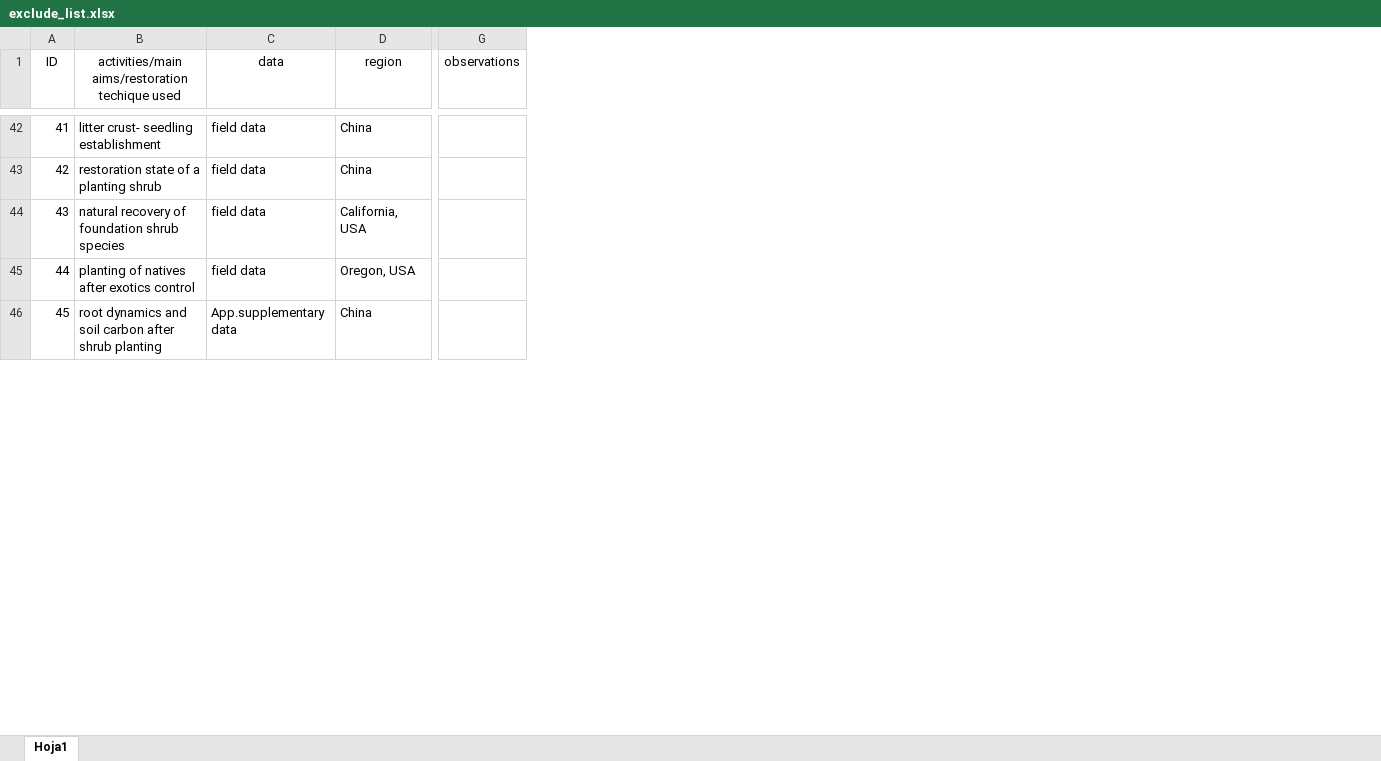
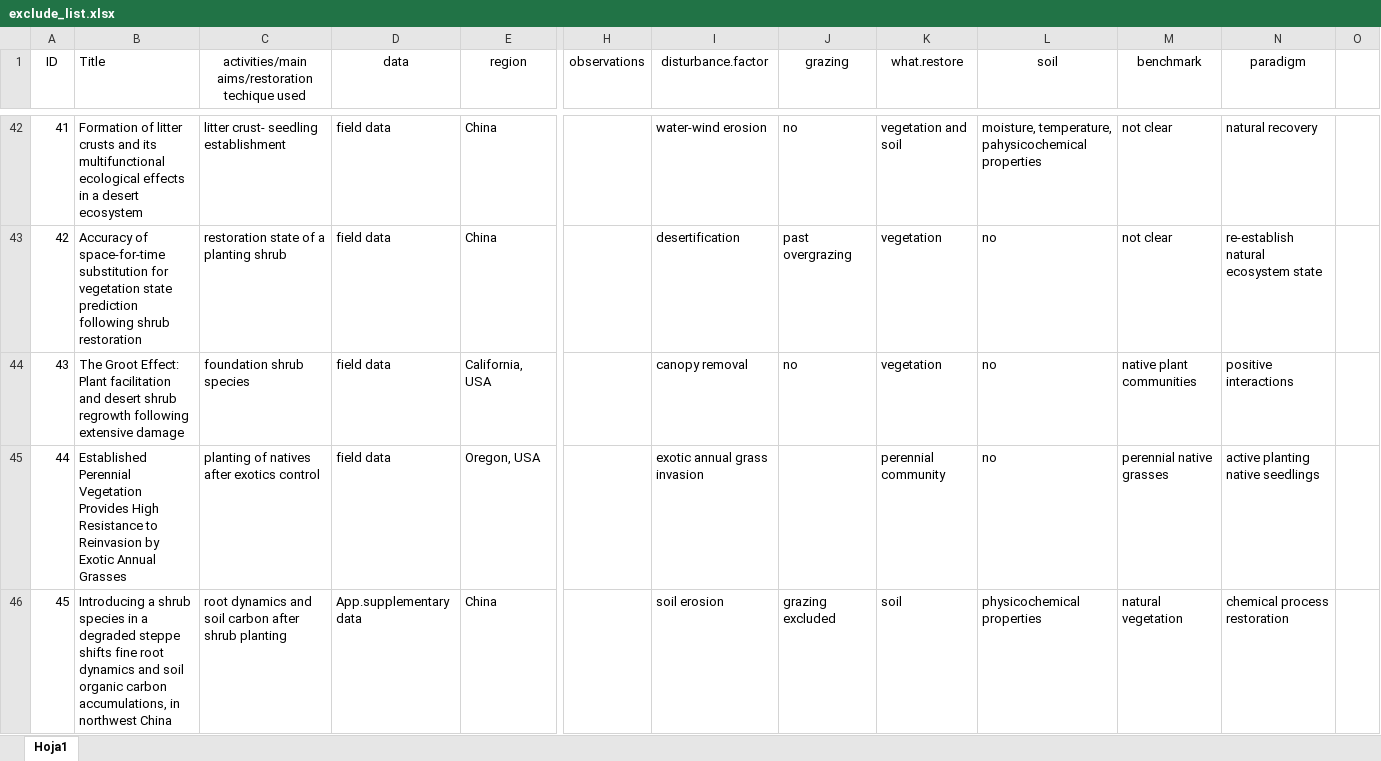
Before and after one commit to yangxhcaf/dryland_restoration_synthesis, an Excel workbook: data/exclude_list.xlsx, sheet Hoja1, drawn as a sheet; only a part is shown, gaps mark what is left out; values as stored, in another font and other column widths than the file's, no borders; conditional formats not drawn; addresses are those after the commit; the diff covers the shown part only; the diff names each change by its address in the sheet, - before the commit and + after, or states it on an @@ line.

Commit message:
more info

```diff
--- a/data/exclude_list.xlsx (sheet Hoja1)
+++ b/data/exclude_list.xlsx (sheet Hoja1)
+column B (Title), rows 42-46: Formation of litter crusts and its multifunctional ecological effects in a desert ecosystem | Accuracy of space-for-time substitution for vegetation state prediction following shrub restoration | The Groot Effect: Plant facilitation and desert shrub regrowth following extensive damage | Established Perennial Vegetation Provides High Resistance to Reinvasion by Exotic Annual Grasses | Introducing a shrub species in a degraded steppe shifts fine root dynamics and soil organic carbon accumulations, in northwest China
+column I (disturbance.factor), rows 42-46: water-wind erosion | desertification | canopy removal | exotic annual grass invasion | soil erosion
+column J (grazing), rows 42-46: no | past overgrazing | no |  | grazing excluded
+column K (what.restore), rows 42-46: vegetation and soil | vegetation | vegetation | perennial community | soil
+column L (soil), rows 42-46: moisture, temperature, pahysicochemical properties | no | no | no | physicochemical properties
+column M (benchmark), rows 42-46: not clear | not clear | native plant communities | perennial native grasses | natural vegetation
+column N (paradigm), rows 42-46: natural recovery | re-establish natural ecosystem state | positive interactions | active planting native seedlings | chemical process restoration
+column O, empty
-C44: natural recovery of foundation shrub species
+C44: foundation shrub species
```
Also changed, not shown: 7 edited cells elsewhere in this sheet.
